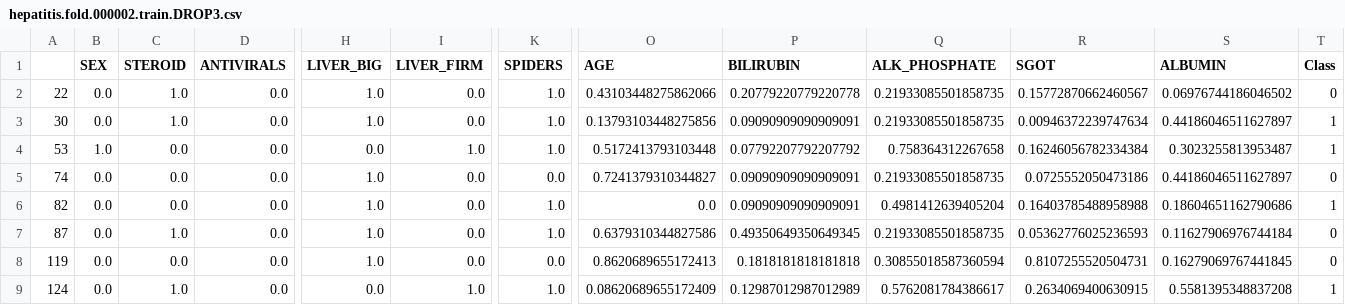
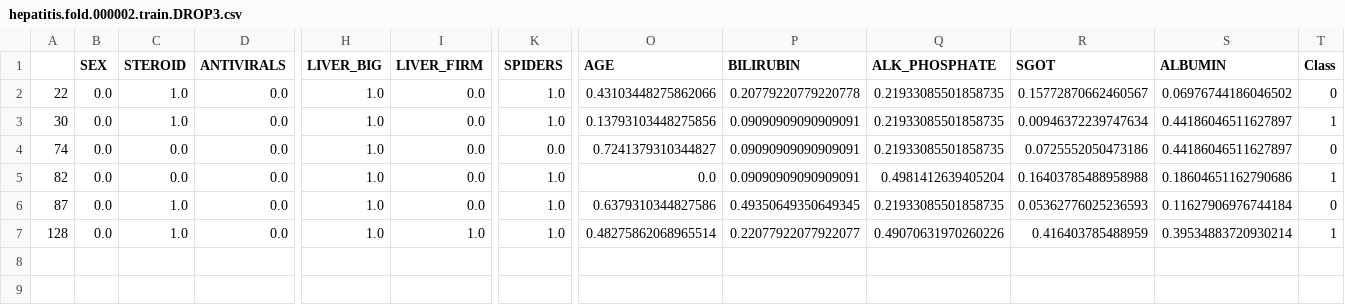
Before and after one commit to alobo01/IML2, a CSV file: Hepatitis/ReducedFolds/hepatitis.fold.000002.train.DROP3.csv, drawn as a sheet; only a part is shown, gaps mark what is left out; removed rows and columns are numbered as before the commit, all else as after; rows hold the shown columns only; the diff names each change by its address in the sheet, - before the commit and + after, or states it on an @@ line.

```diff
--- a/Hepatitis/ReducedFolds/hepatitis.fold.000002.train.DROP3.csv
+++ b/Hepatitis/ReducedFolds/hepatitis.fold.000002.train.DROP3.csv
-row 4: 53 | 1.0 | 0.0 | 0.0 | 0.0 | 1.0 | 1.0 | 0.5172413793103448 | 0.07792207792207792 | 0.758364312267658 | 0.16246056782334384 | 0.3023255813953487 | 1
-A7: 119
+A7: 128
-C7 (STEROID): 0.0
+C7 (STEROID): 1.0
-I7 (LIVER_FIRM): 0.0
+I7 (LIVER_FIRM): 1.0
-K7 (SPIDERS): 0.0
+K7 (SPIDERS): 1.0
-O7 (AGE): 0.8620689655172413
+O7 (AGE): 0.48275862068965514
-P7 (BILIRUBIN): 0.1818181818181818
+P7 (BILIRUBIN): 0.22077922077922077
-Q7 (ALK_PHOSPHATE): 0.30855018587360594
+Q7 (ALK_PHOSPHATE): 0.49070631970260226
-R7 (SGOT): 0.8107255520504731
+R7 (SGOT): 0.416403785488959
-S7 (ALBUMIN): 0.16279069767441845
+S7 (ALBUMIN): 0.39534883720930214
-T7 (Class): 0
+T7 (Class): 1
-row 9: 124 | 0.0 | 1.0 | 0.0 | 0.0 | 1.0 | 1.0 | 0.08620689655172409 | 0.12987012987012989 | 0.5762081784386617 | 0.2634069400630915 | 0.5581395348837208 | 1
```
Also changed, not shown: Hepatitis/ReducedFolds/hepatitis.fold.000001.train.DROP3.csv, Hepatitis/ReducedFolds/hepatitis.fold.000003.train.DROP3.csv, 18 other files.
